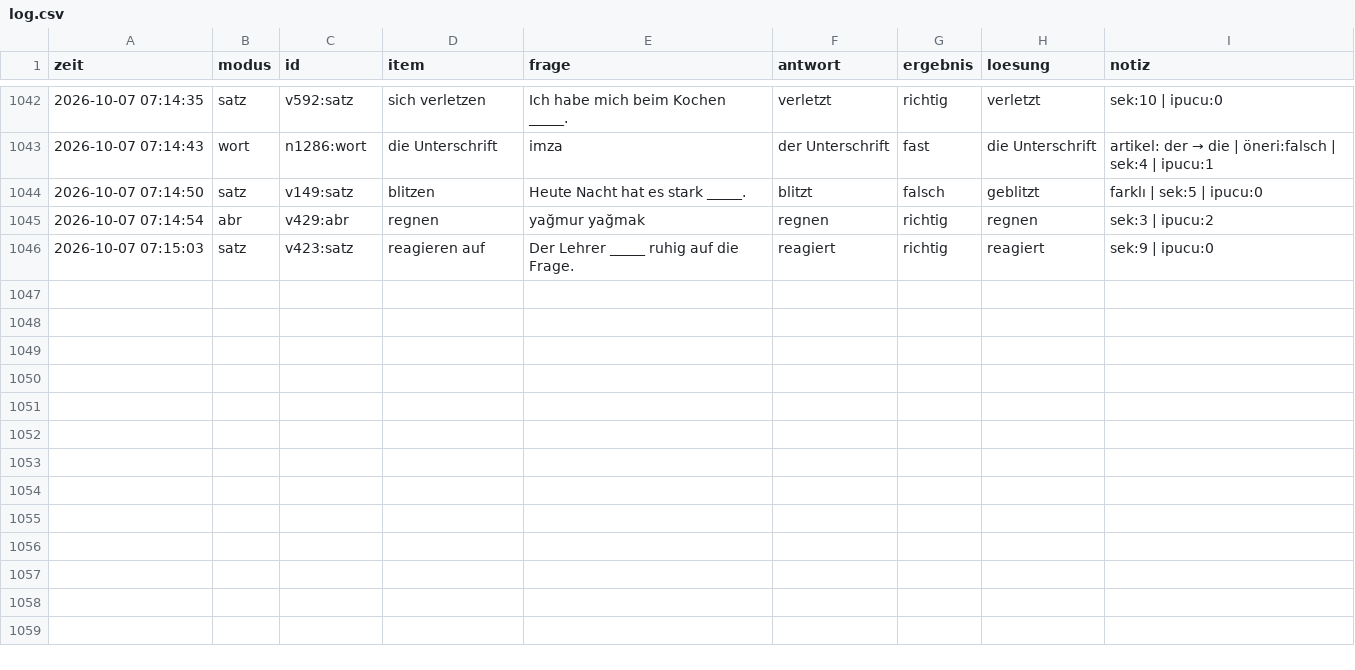
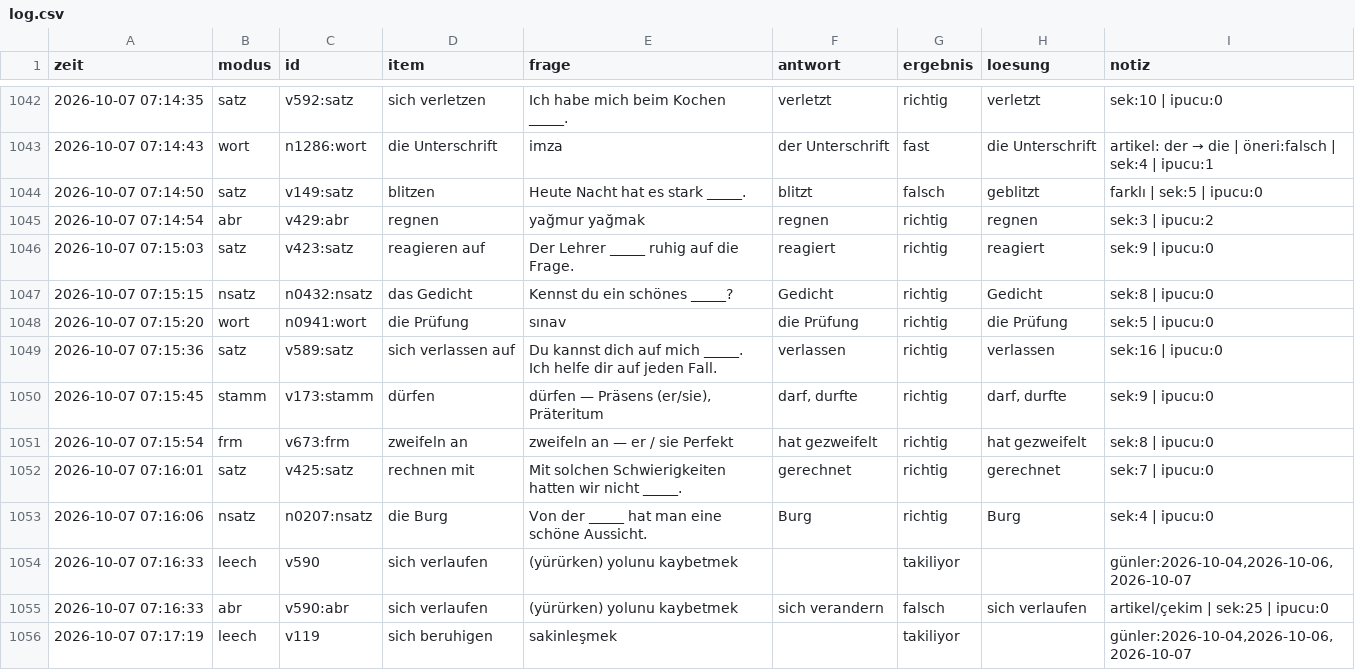
Before and after one commit to mahmutarsla/Almanca-Tekrar, a CSV file: log/log.csv, drawn as a sheet; only a part is shown, gaps mark what is left out.

Commit message:
log: 10 cevap

```diff
--- a/log/log.csv
+++ b/log/log.csv
@@ -1046 +1046,11 @@
 2026-10-07 07:15:03;satz;v423:satz;reagieren auf;Der Lehrer _____ ruhig auf die Frage.;reagiert;richtig;reagiert;sek:9 | ipucu:0
+2026-10-07 07:15:15;nsatz;n0432:nsatz;das Gedicht;Kennst du ein schönes _____?;Gedicht;richtig;Gedicht;sek:8 | ipucu:0
+2026-10-07 07:15:20;wort;n0941:wort;die Prüfung;sınav;die Prüfung;richtig;die Prüfung;sek:5 | ipucu:0
+2026-10-07 07:15:36;satz;v589:satz;sich verlassen auf;Du kannst dich auf mich _____. Ich helfe dir auf jeden Fall.;verlassen;richtig;verlassen;sek:16 | ipucu:0
+2026-10-07 07:15:45;stamm;v173:stamm;dürfen;dürfen — Präsens (er/sie), Präteritum;darf, durfte;richtig;darf, durfte;sek:9 | ipucu:0
+2026-10-07 07:15:54;frm;v673:frm;zweifeln an;zweifeln an — er / sie Perfekt;hat gezweifelt;richtig;hat gezweifelt;sek:8 | ipucu:0
+2026-10-07 07:16:01;satz;v425:satz;rechnen mit;Mit solchen Schwierigkeiten hatten wir nicht _____.;gerechnet;richtig;gerechnet;sek:7 | ipucu:0
+2026-10-07 07:16:06;nsatz;n0207:nsatz;die Burg;Von der _____ hat man eine schöne Aussicht.;Burg;richtig;Burg;sek:4 | ipucu:0
+2026-10-07 07:16:33;leech;v590;sich verlaufen;(yürürken) yolunu kaybetmek;;takiliyor;;günler:2026-10-04,2026-10-06,2026-10-07
+2026-10-07 07:16:33;abr;v590:abr;sich verlaufen;(yürürken) yolunu kaybetmek;sich verandern;falsch;sich verlaufen;artikel/çekim | sek:25 | ipucu:0
+2026-10-07 07:17:19;leech;v119;sich beruhigen;sakinleşmek;;takiliyor;;günler:2026-10-04,2026-10-06,2026-10-07
```
